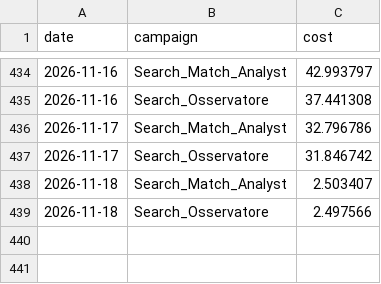
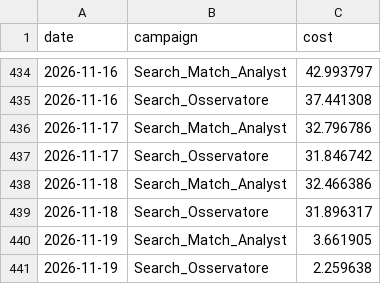
Before and after one commit to danieleconti78/dashboard-roas, a CSV file: google_spend_archive.csv, drawn as a sheet; only a part is shown, gaps mark what is left out.

```diff
--- a/google_spend_archive.csv
+++ b/google_spend_archive.csv
@@ -437,3 +437,5 @@ date,campaign,cost
 2026-11-17,Search_Osservatore,31.846742
-2026-11-18,Search_Match_Analyst,2.503407
-2026-11-18,Search_Osservatore,2.497566
+2026-11-18,Search_Match_Analyst,32.466386
+2026-11-18,Search_Osservatore,31.896317
+2026-11-19,Search_Match_Analyst,3.661905
+2026-11-19,Search_Osservatore,2.259638
```
Also changed, not shown: 1 other file.
